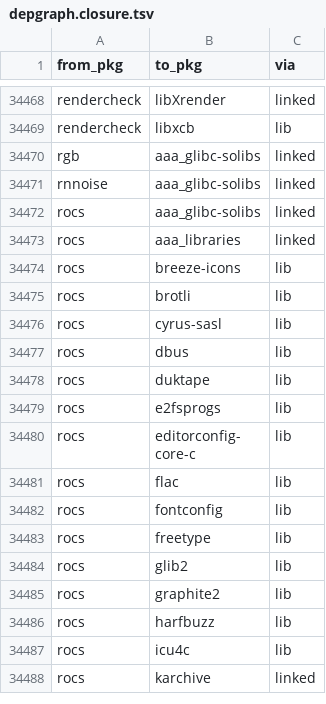
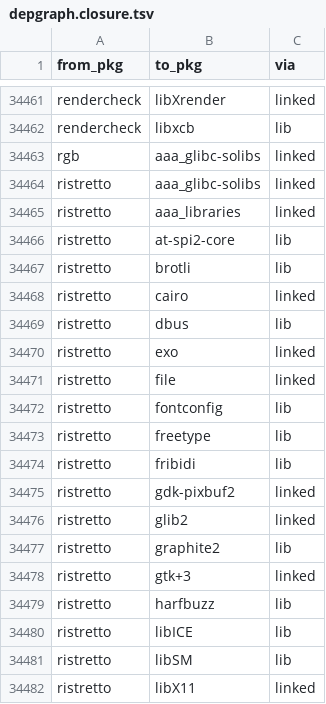
Before and after one commit to rizitis/Slackware64-Current-sofiles, a TSV file: depgraph.closure.tsv, drawn as a sheet; only a part is shown, gaps mark what is left out; the shorter side is filled out with more unchanged rows; the diff covers the shown part only.

```diff
--- a/depgraph.closure.tsv
+++ b/depgraph.closure.tsv
@@ -34470 +34463,20 @@ rendercheck	libxcb	lib
 rgb	aaa_glibc-solibs	linked
+ristretto	aaa_glibc-solibs	linked
+ristretto	aaa_libraries	linked
+ristretto	at-spi2-core	lib
+ristretto	brotli	lib
+ristretto	cairo	linked
+ristretto	dbus	lib
+ristretto	exo	linked
+ristretto	file	linked
+ristretto	fontconfig	lib
+ristretto	freetype	lib
+ristretto	fribidi	lib
+ristretto	gdk-pixbuf2	linked
+ristretto	glib2	linked
+ristretto	graphite2	lib
+ristretto	gtk+3	linked
+ristretto	harfbuzz	lib
+ristretto	libICE	lib
+ristretto	libSM	lib
+ristretto	libX11	linked
```
Also changed, not shown: 27 added rows, 9 removed rows and 5 edited cells elsewhere in this file, 8 other files.
